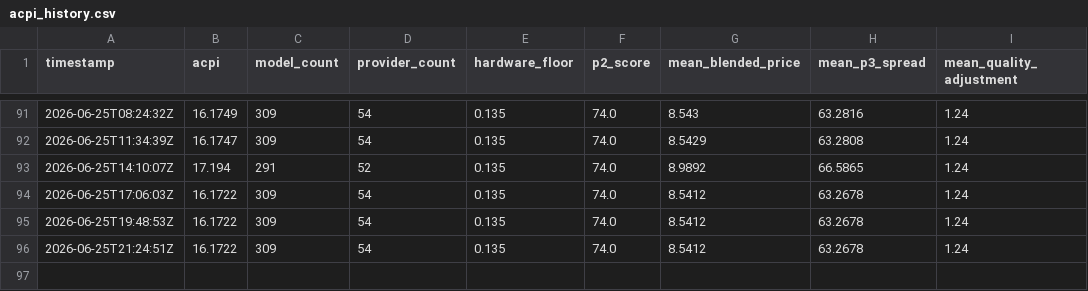
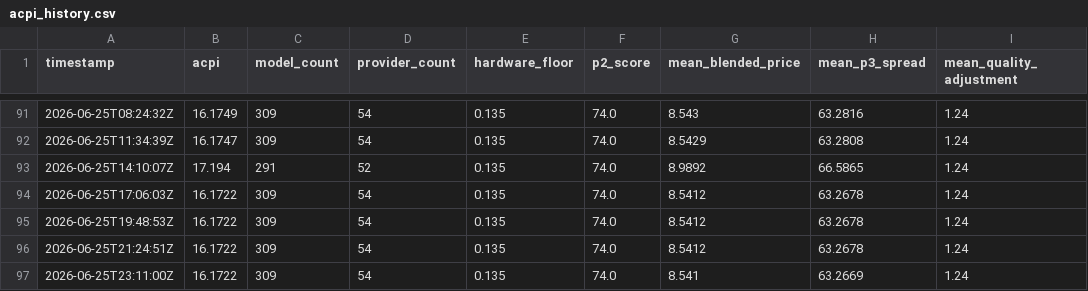
Before and after one commit to akhan2001/tokenix, a CSV file: dashboard/data/acpi_history.csv, drawn as a sheet; only a part is shown, gaps mark what is left out; the diff names each change by its address in the sheet, - before the commit and + after, or states it on an @@ line.

Commit message:
chore: acpi update 2026-06-25T23:11:01Z

```diff
--- a/dashboard/data/acpi_history.csv
+++ b/dashboard/data/acpi_history.csv
+row 97: 2026-06-25T23:11:00Z | 16.1722 | 309 | 54 | 0.135 | 74.0 | 8.541 | 63.2669 | 1.24
```
Also changed, not shown: 1 other file.
